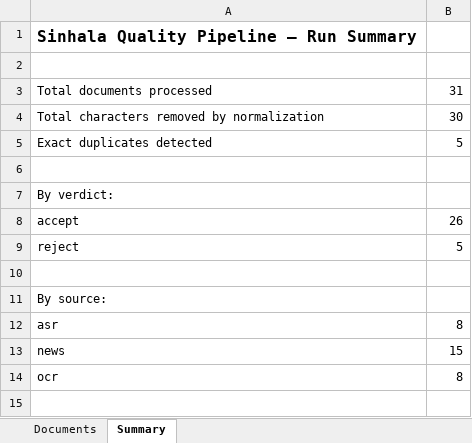
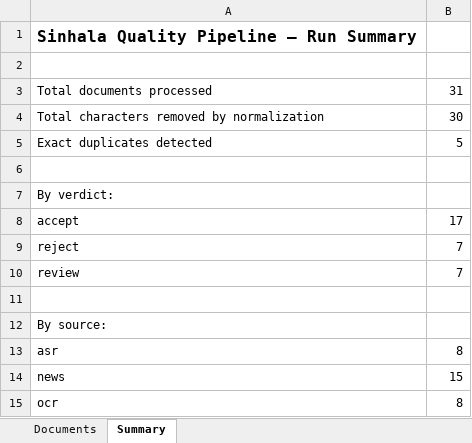
Before and after one commit to SudamDulsara/R26-DS-008, an Excel workbook: results/pipeline_run.xlsx, sheet Summary, drawn as a sheet; values as stored, in another font and other column widths than the file's, no borders; the diff names each change by its address in the sheet, - before the commit and + after, or states it on an @@ line.

```diff
--- a/results/pipeline_run.xlsx (sheet Summary)
+++ b/results/pipeline_run.xlsx (sheet Summary)
-B8: 26
+B8: 17
-B9: 5
+B9: 7
+row 10: review | 7
```
Also changed, not shown: sheet Documents, 10 other files.
